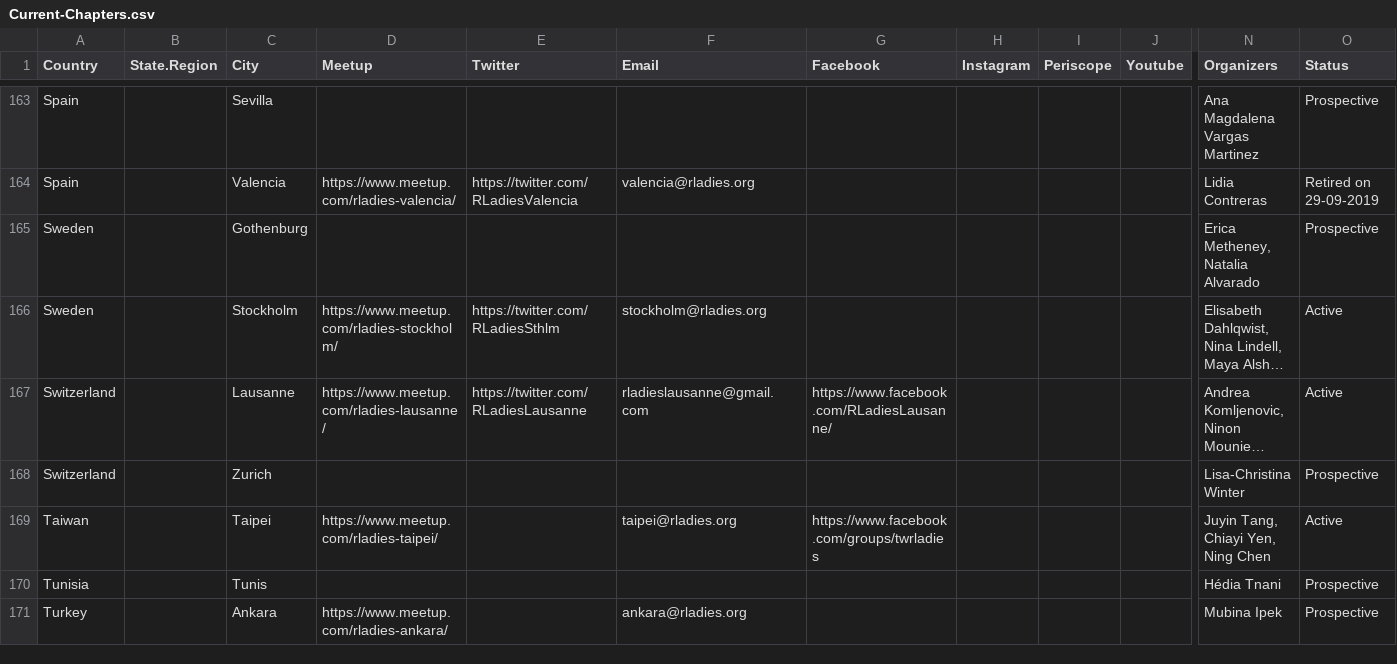
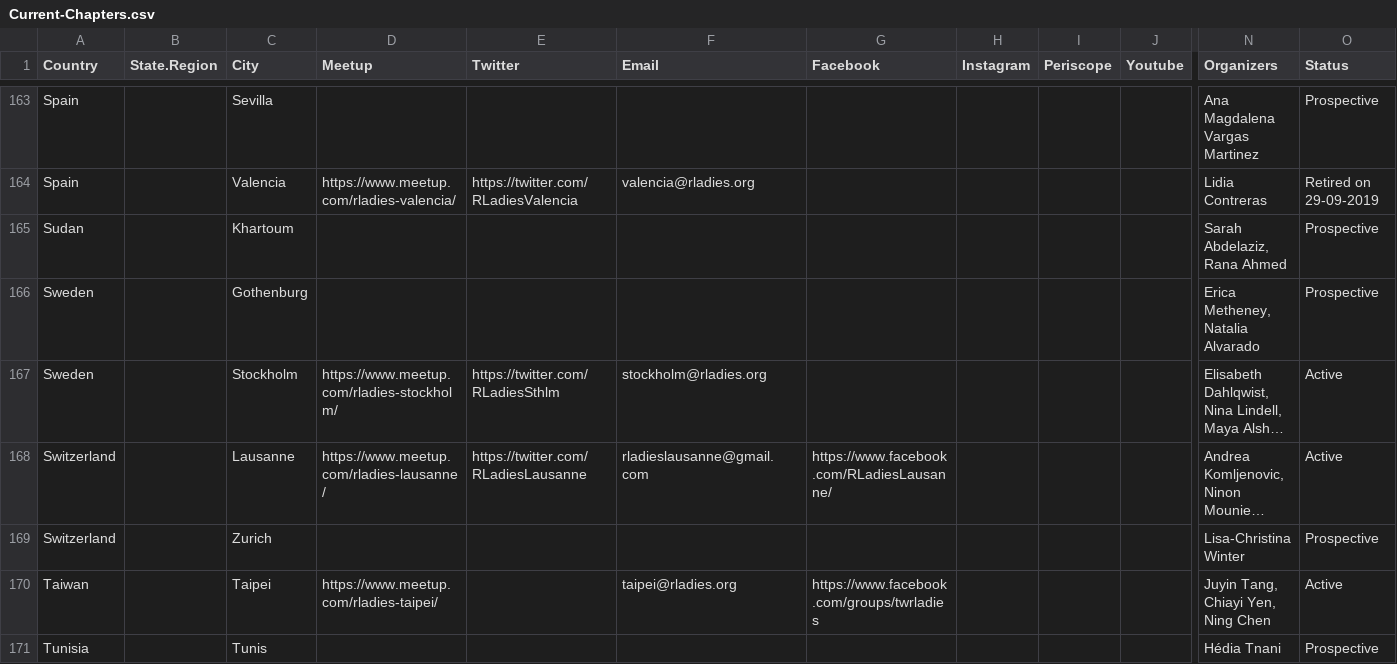
Before and after one commit to rladies/starter-kit, a CSV file: Current-Chapters.csv, drawn as a sheet; only a part is shown, gaps mark what is left out; the shorter side is filled out with more unchanged rows; long unchanged cells end in …; rows hold the shown columns only; the diff names each change by its address in the sheet, - before the commit and + after, or states it on an @@ line.

Commit message:
adds Khartoum

```diff
--- a/Current-Chapters.csv
+++ b/Current-Chapters.csv
+row 165: Sudan |  | Khartoum |  |  |  |  |  |  |  | Sarah Abdelaziz, Rana Ahmed | Prospective
```
